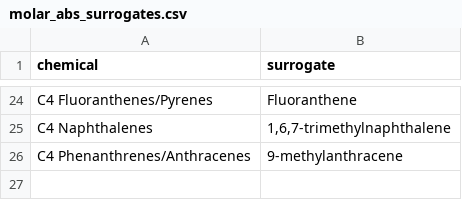
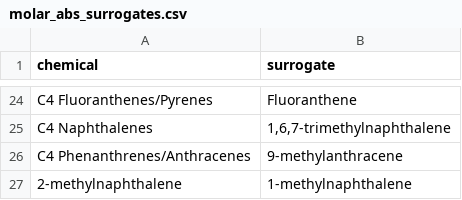
Before and after one commit to bcgov/pahwq, a CSV file: data-raw/molar_abs_surrogates.csv, drawn as a sheet; only a part is shown, gaps mark what is left out; the diff names each change by its address in the sheet, - before the commit and + after, or states it on an @@ line.

Commit message:
Add 2-methylnaphthalene with 1-methylnaphthalene as surrogate spectra

```diff
--- a/data-raw/molar_abs_surrogates.csv
+++ b/data-raw/molar_abs_surrogates.csv
+row 27: 2-methylnaphthalene | 1-methylnaphthalene
```
Also changed, not shown: 1 other file.
